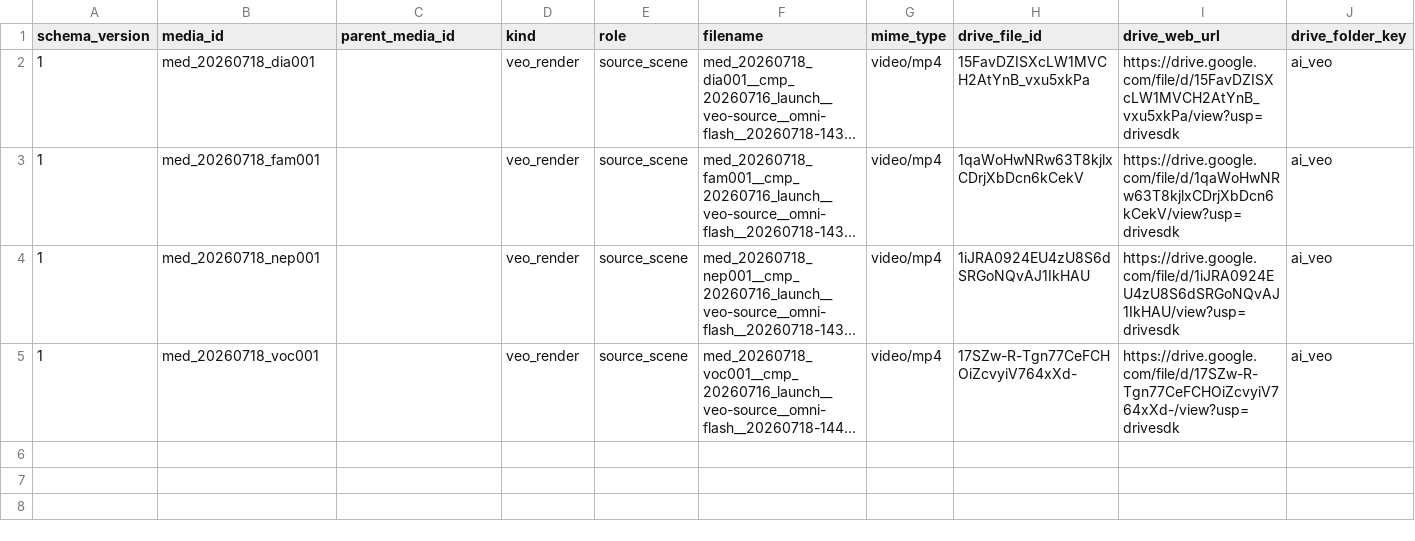
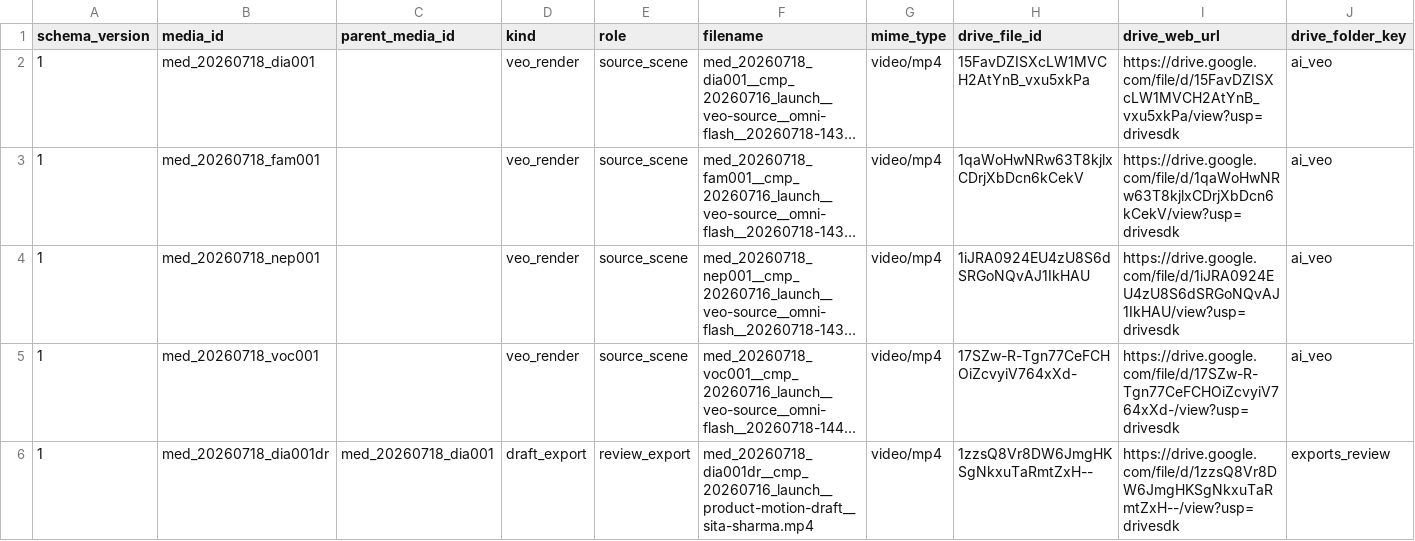
Before and after one commit to lekhakustav/jyotish, a CSV file: marketing/registry/media-manifest.csv, drawn as a sheet; only a part is shown; long unchanged cells end in …; rows hold the shown columns only; the diff names each change by its address in the sheet, - before the commit and + after, or states it on an @@ line.

Commit message:
Create dia001 Swift-faithful product motion draft

```diff
--- a/marketing/registry/media-manifest.csv
+++ b/marketing/registry/media-manifest.csv
+row 6: 1 | med_20260718_dia001dr | med_20260718_dia001 | draft_export | review_export | med_20260718_dia001dr__cmp_20260716_launch__product-motion-draft__sita-sharma.mp4 | video/mp4 | 1zzsQ8Vr8DW6JmgHKSgNkxuTaRmtZxH-- | https://drive.google.com/file/d/1zzsQ8Vr8DW6JmgHKSgNkxuTaRmtZxH--/view?usp=drivesdk | exports_review
```
Also changed, not shown: marketing/registry/creatives.csv, 6 other files.
